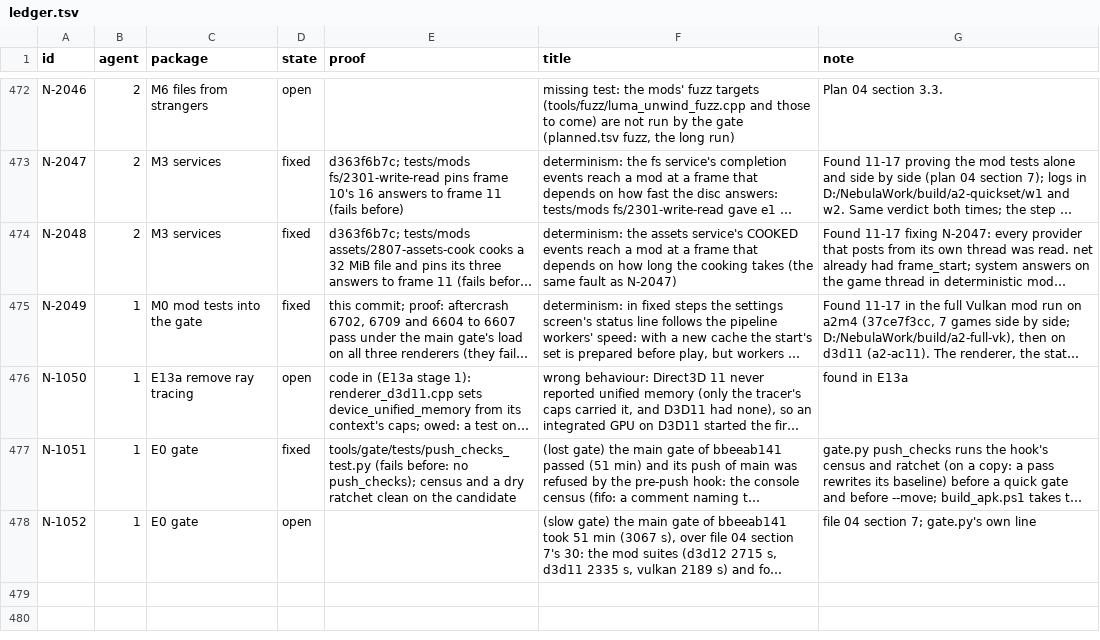
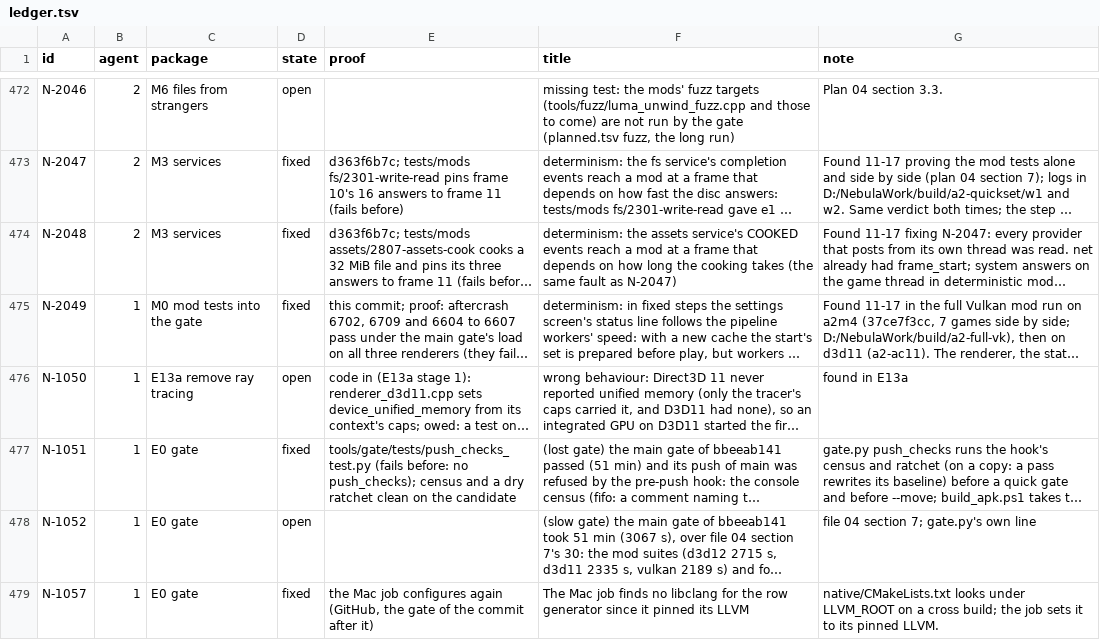
Before and after one commit to keepvaibin/nebula, a TSV file: docs/plan/ledger.tsv, drawn as a sheet; only a part is shown, gaps mark what is left out; long unchanged cells end in …; the diff names each change by its address in the sheet, - before the commit and + after, or states it on an @@ line.

Commit message:
push workflow: the Mac job's libclang for the row generator
The Mac build is a cross build (CMAKE_CROSSCOMPILING), so native/CMakeLists.txt
looks for the build machine's libclang under LLVM_ROOT or Homebrew's LLVM.
Since the job pinned its own LLVM (fe2050011) neither was there and the
configure stopped. The job now names its pinned LLVM in LLVM_ROOT.

Ledger: N-1057.

```diff
--- a/docs/plan/ledger.tsv
+++ b/docs/plan/ledger.tsv
+row 479: N-1057 | 1 | E0 gate | fixed | the Mac job configures again (GitHub, the gate of the commit after it) | The Mac job finds no libclang for the row generator since it pinned its LLVM | native/CMakeLists.txt looks under LLVM_ROOT on a cross build; the job sets it to its pinned LLVM.
```
Also changed, not shown: 1 other file.
